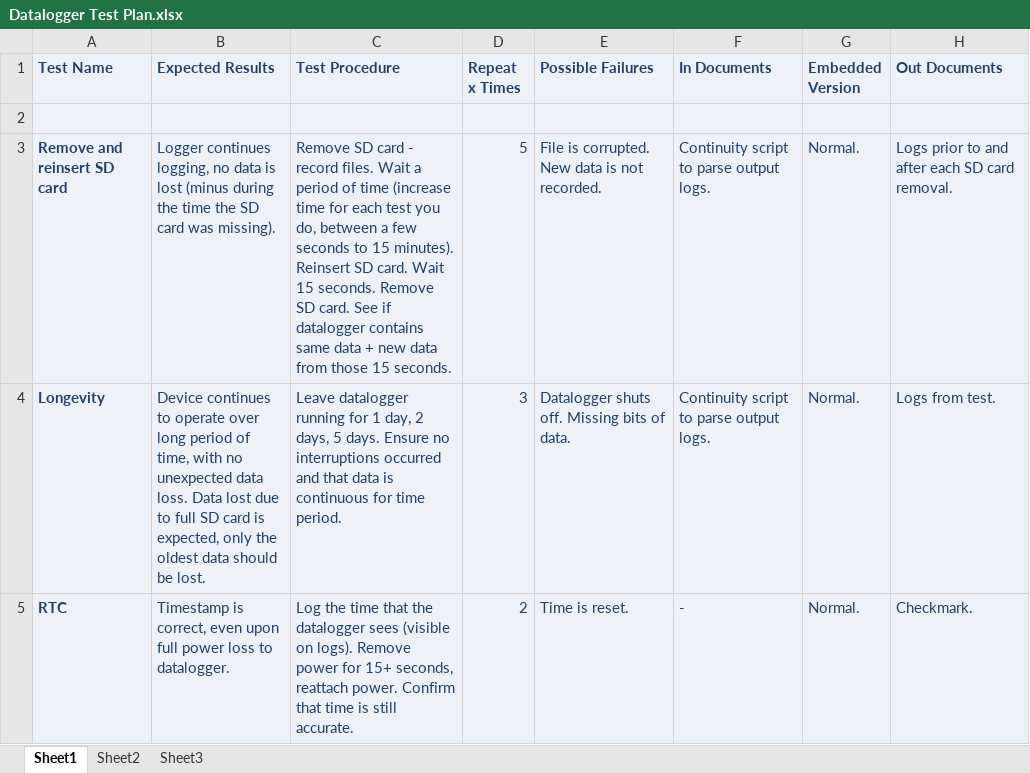
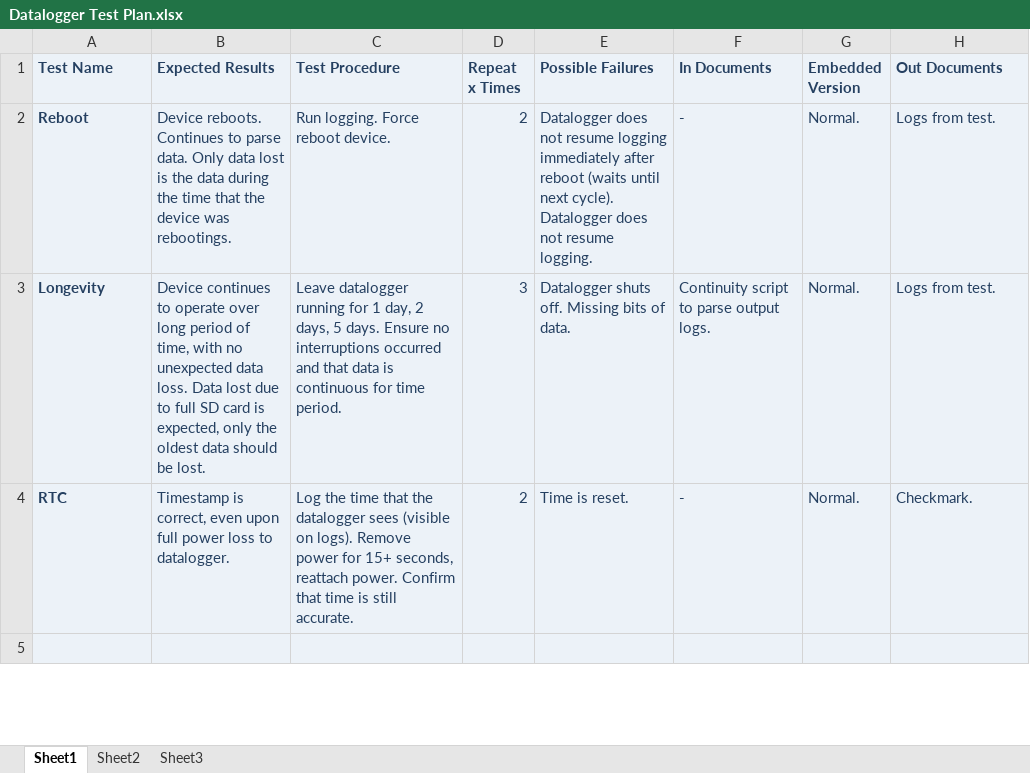
Before and after one commit to jchernus/CAN-Bus-Datalogger, an Excel workbook: Datalogger Test Plan.xlsx, sheet Sheet1, drawn as a sheet; only a part is shown; the shorter side is filled out with more unchanged rows; values as stored, in another font and other column widths than the file's, no borders; removed rows and columns are numbered as before the commit, all else as after; the diff names each change by its address in the sheet, - before the commit and + after, or states it on an @@ line.

```diff
--- a/Datalogger Test Plan.xlsx (sheet Sheet1)
+++ b/Datalogger Test Plan.xlsx (sheet Sheet1)
-row 2: (empty)
+row 2: Reboot | Device reboots. Continues to parse data. Only data lost is the data during the time that the device was rebootings. | Run logging. Force reboot device. | 2 | Datalogger does not resume logging immediately after reboot (waits until next cycle). Datalogger does not resume logging. | - | Normal. | Logs from test.
-row 3: Remove and reinsert SD card | Logger continues logging, no data is lost (minus during the time the SD card was missing). | Remove SD card - record files. Wait a period of time (increase time for each test you do, between a few seconds to 15 minutes). Reinsert SD card. Wait 15 seconds. Remove SD card. See if datalogger contains same data + new data from those 15 seconds. | 5 | File is corrupted. New data is not recorded. | Continuity script to parse output logs. | Normal. | Logs prior to and after each SD card removal.
```
Also changed, not shown: 25 other files.
